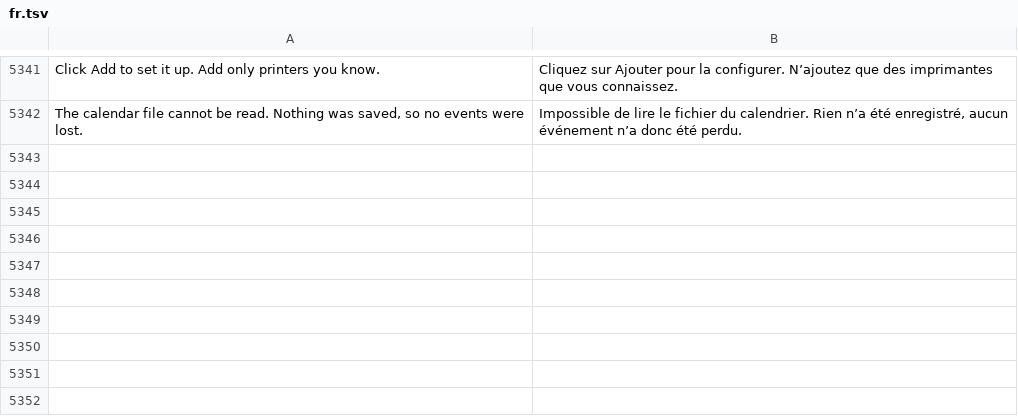
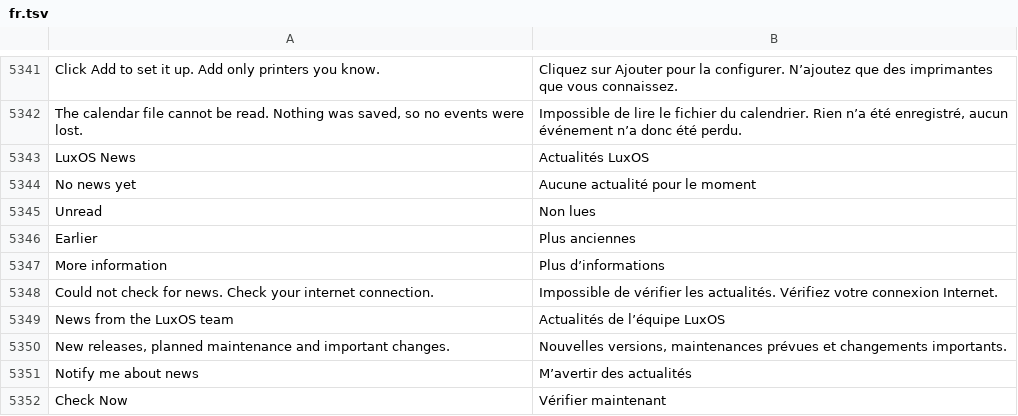
Before and after one commit to luxopes/LuxOS-Arch, a TSV file: packages/luxos-i18n/files/fr.tsv, drawn as a sheet; only a part is shown, gaps mark what is left out.

```diff
--- a/packages/luxos-i18n/files/fr.tsv
+++ b/packages/luxos-i18n/files/fr.tsv
@@ -5342 +5342,11 @@ Click Add to set it up. Add only printers you know.	Cliquez sur Ajouter pour la
 The calendar file cannot be read. Nothing was saved, so no events were lost.	Impossible de lire le fichier du calendrier. Rien n’a été enregistré, aucun événement n’a donc été perdu.
+LuxOS News	Actualités LuxOS
+No news yet	Aucune actualité pour le moment
+Unread	Non lues
+Earlier	Plus anciennes
+More information	Plus d’informations
+Could not check for news. Check your internet connection.	Impossible de vérifier les actualités. Vérifiez votre connexion Internet.
+News from the LuxOS team	Actualités de l’équipe LuxOS
+New releases, planned maintenance and important changes.	Nouvelles versions, maintenances prévues et changements importants.
+Notify me about news	M’avertir des actualités
+Check Now	Vérifier maintenant
```
Also changed, not shown: packages/luxos-i18n/files/de.tsv, packages/luxos-i18n/files/hu.tsv, 28 other files.
